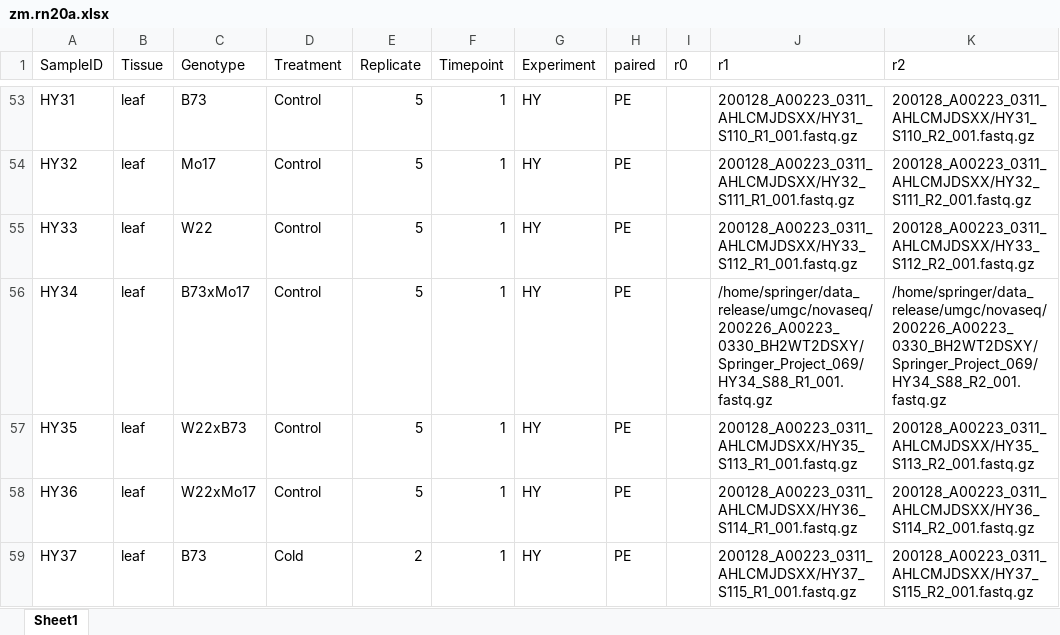
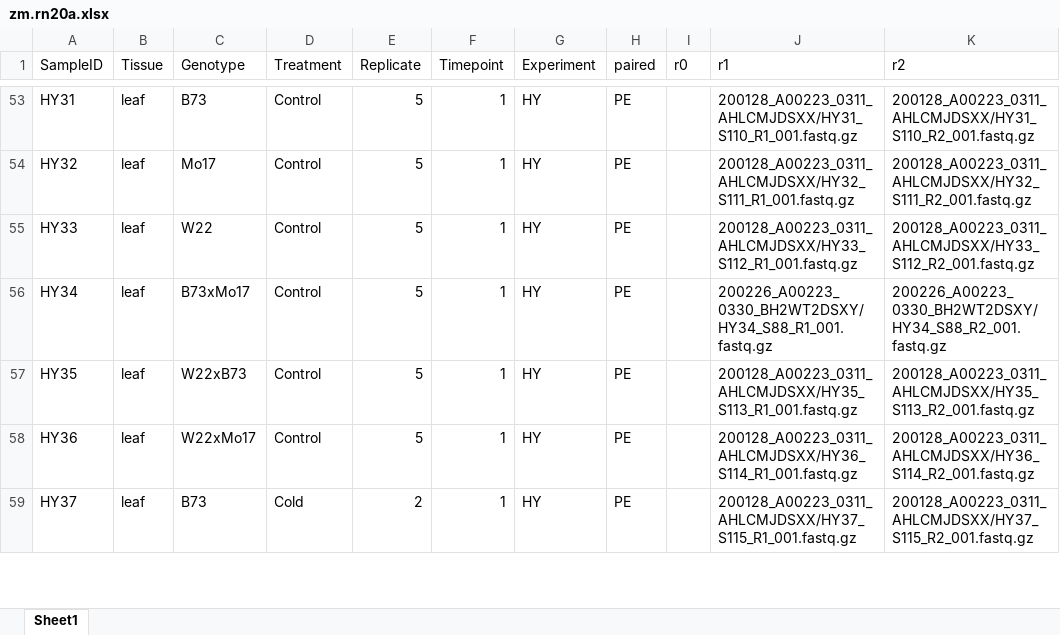
Before and after one commit to orionzhou/barn, an Excel workbook: data/05_input/zm.rn20a.xlsx, sheet Sheet1, drawn as a sheet; only a part is shown, gaps mark what is left out; values as stored, in another font and other column widths than the file's, no borders; the diff names each change by its address in the sheet, - before the commit and + after, or states it on an @@ line.

Commit message:
updated zm.rn20a

```diff
--- a/data/05_input/zm.rn20a.xlsx (sheet Sheet1)
+++ b/data/05_input/zm.rn20a.xlsx (sheet Sheet1)
-J56 (r1): /home/springer/data_release/umgc/novaseq/200226_A00223_0330_BH2WT2DSXY/Springer_Project_069/HY34_S88_R1_001.fastq.gz
+J56 (r1): 200226_A00223_0330_BH2WT2DSXY/HY34_S88_R1_001.fastq.gz
-K56 (r2): /home/springer/data_release/umgc/novaseq/200226_A00223_0330_BH2WT2DSXY/Springer_Project_069/HY34_S88_R2_001.fastq.gz
+K56 (r2): 200226_A00223_0330_BH2WT2DSXY/HY34_S88_R2_001.fastq.gz
```
